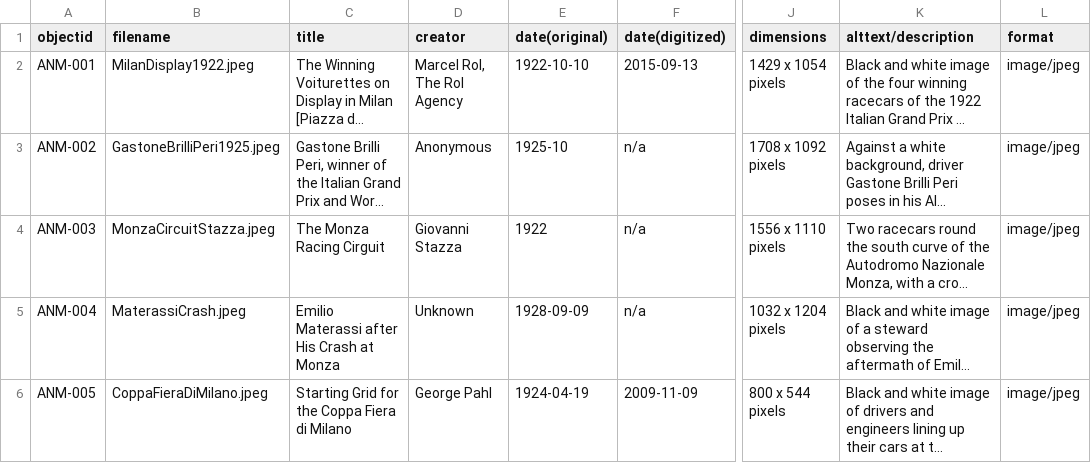
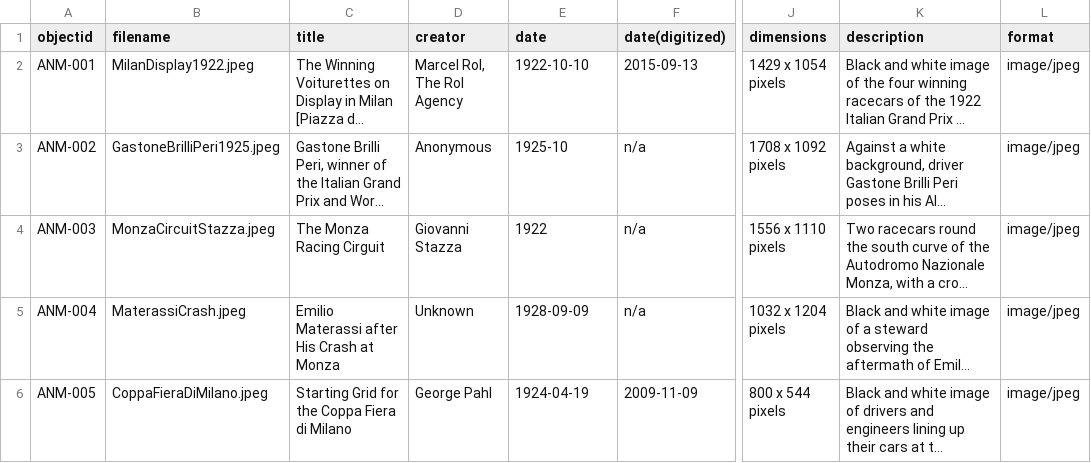
Before and after one commit to laurenhanssen/ANM-repo, a CSV file: _data/anm-repo.csv, drawn as a sheet; only a part is shown, gaps mark what is left out; long unchanged cells end in …; the diff names each change by its address in the sheet, - before the commit and + after, or states it on an @@ line.

Commit message:
Update metadata names

```diff
--- a/_data/anm-repo.csv
+++ b/_data/anm-repo.csv
-E1: date(original)
+E1: date
-K1: alttext/description
+K1: description
```
